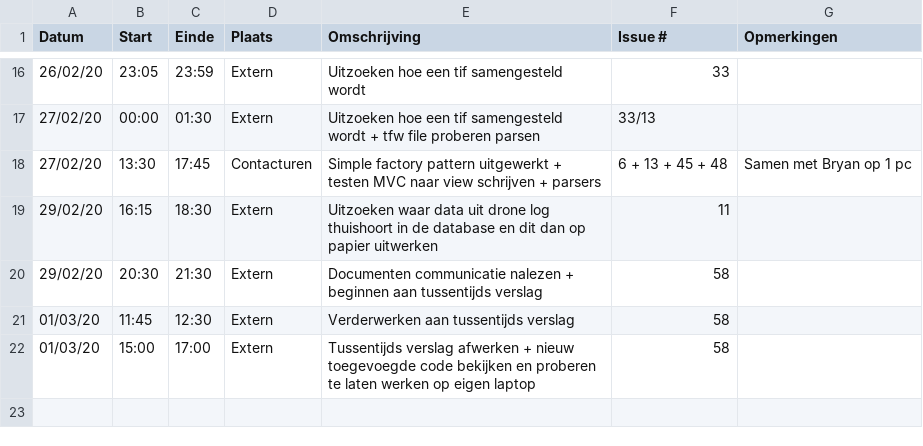
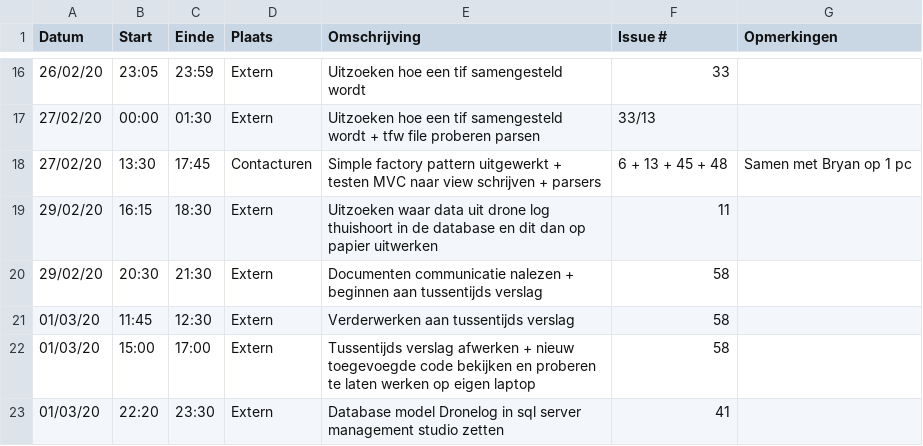
Before and after one commit to philipkukoba/Bachelors-Dissertation-DroneWebApp, a CSV file: logboeken/BeyneNathan.csv, drawn as a sheet; only a part is shown, gaps mark what is left out.

Commit message:
Update BeyneNathan.csv

```diff
--- a/logboeken/BeyneNathan.csv
+++ b/logboeken/BeyneNathan.csv
@@ -22 +22,2 @@ Datum,Start,Einde,Plaats,Omschrijving,Issue #,Opmerkingen
 01/03/20,15:00,17:00,Extern,Tussentijds verslag afwerken + nieuw toegevoegde code bekijken en proberen te laten werken op eigen laptop,58,
+01/03/20,22:20,23:30,Extern,Database model Dronelog in sql server management studio zetten,41,
```
